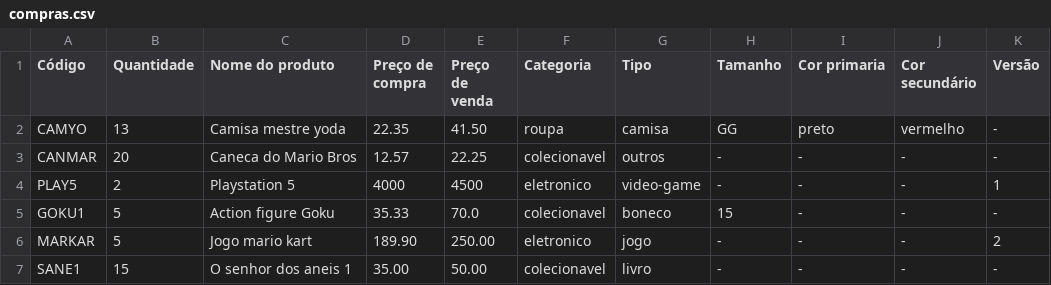
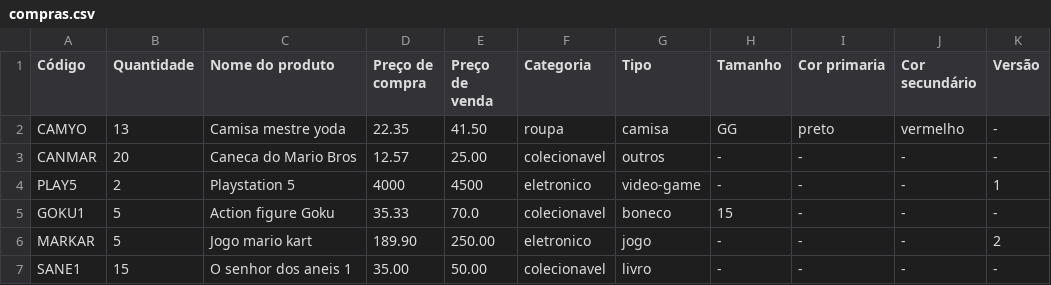
Before and after one commit to LuisEduardoF/mini-proj-kotlin-luis-2022, a CSV file: src/main/resources/entrada/compras.csv, drawn as a sheet; only a part is shown; the diff names each change by its address in the sheet, - before the commit and + after, or states it on an @@ line.

```diff
--- a/src/main/resources/entrada/compras.csv
+++ b/src/main/resources/entrada/compras.csv
-E3 (Preço de venda): 22.25
+E3 (Preço de venda): 25.00
```
Also changed, not shown: 8 other files.
